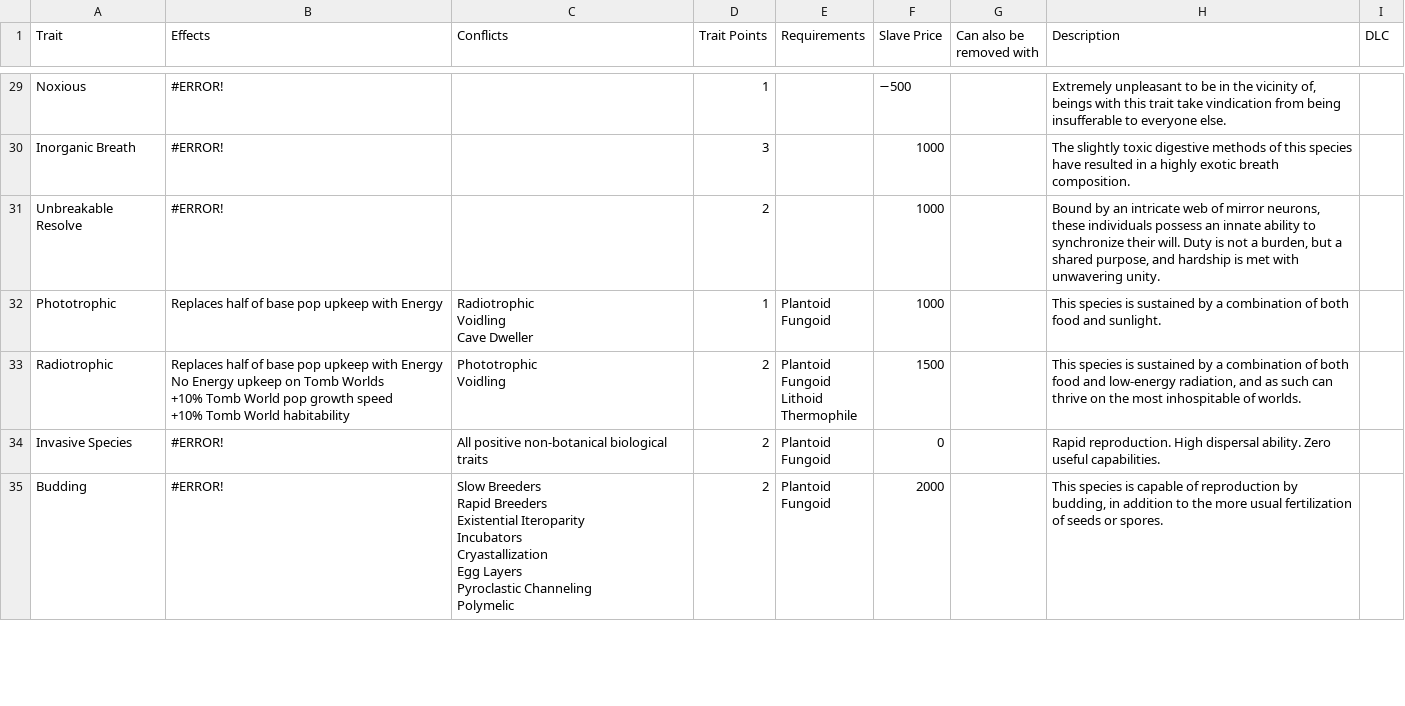
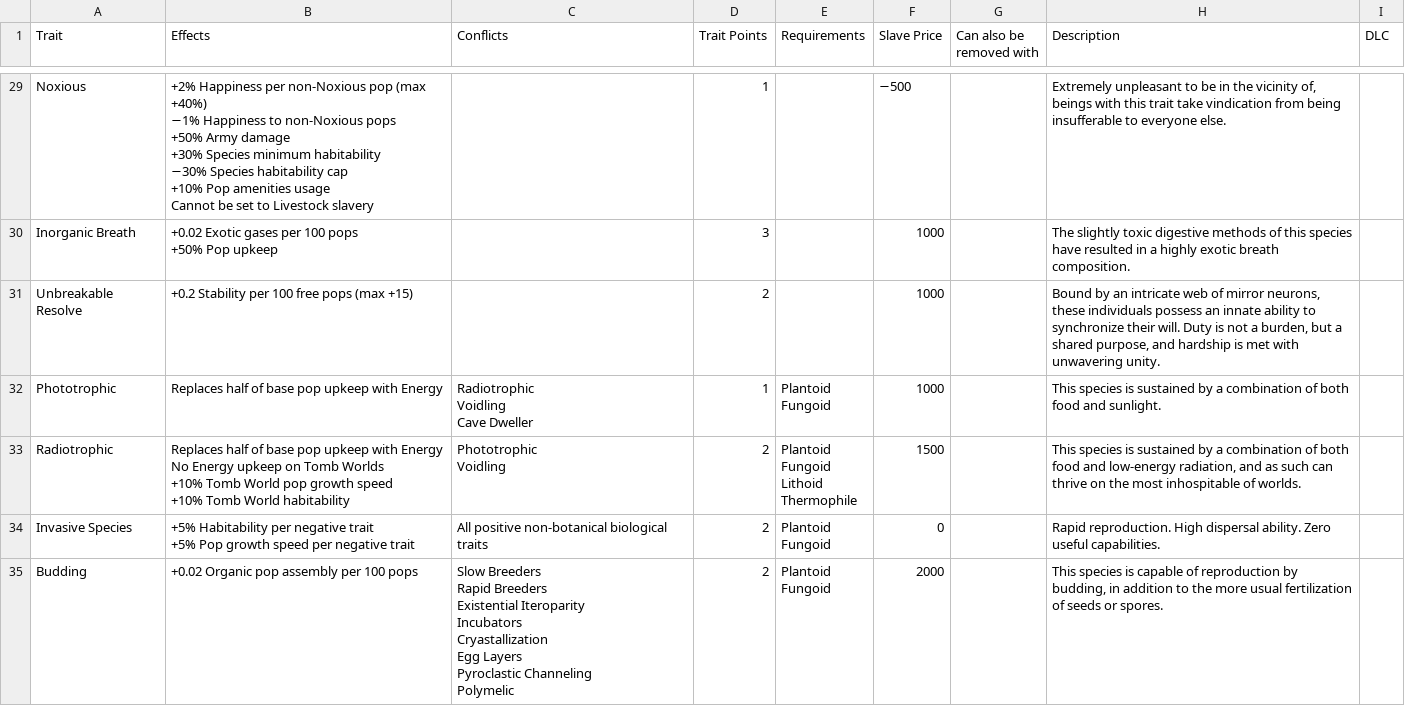
Before and after one commit to MrHales/stembu, a CSV file: public/data/Biological Species Traits - Sheet1.csv, drawn as a sheet; only a part is shown, gaps mark what is left out; ↵ is a line break in a cell; the diff covers the shown part only; the diff names each change by its address in the sheet, - before the commit and + after, or states it on an @@ line.

```diff
--- a/public/data/Biological Species Traits - Sheet1.csv
+++ b/public/data/Biological Species Traits - Sheet1.csv
-B29 (Effects): #ERROR!
+B29 (Effects): +2% Happiness per non-Noxious pop (max +40%) ↵ −1% Happiness to non-Noxious pops ↵ +50% Army damage ↵ +30% Species minimum habitability ↵ −30% Species habitability cap ↵ +10% Pop amenities usage ↵ Cannot be set to Livestock slavery
-B30 (Effects): #ERROR!
+B30 (Effects): +0.02 Exotic gases per 100 pops ↵ +50% Pop upkeep
-B31 (Effects): #ERROR!
+B31 (Effects): +0.2 Stability per 100 free pops (max +15)
-B34 (Effects): #ERROR!
+B34 (Effects): +5% Habitability per negative trait ↵ +5% Pop growth speed per negative trait
-B35 (Effects): #ERROR!
+B35 (Effects): +0.02 Organic pop assembly per 100 pops
```
Also changed, not shown: 50 edited cells elsewhere in this file, public/data/Machine Species Traits - Sheet1.csv, sources/Biological Species Traits - Sheet1.csv, 11 other files.
